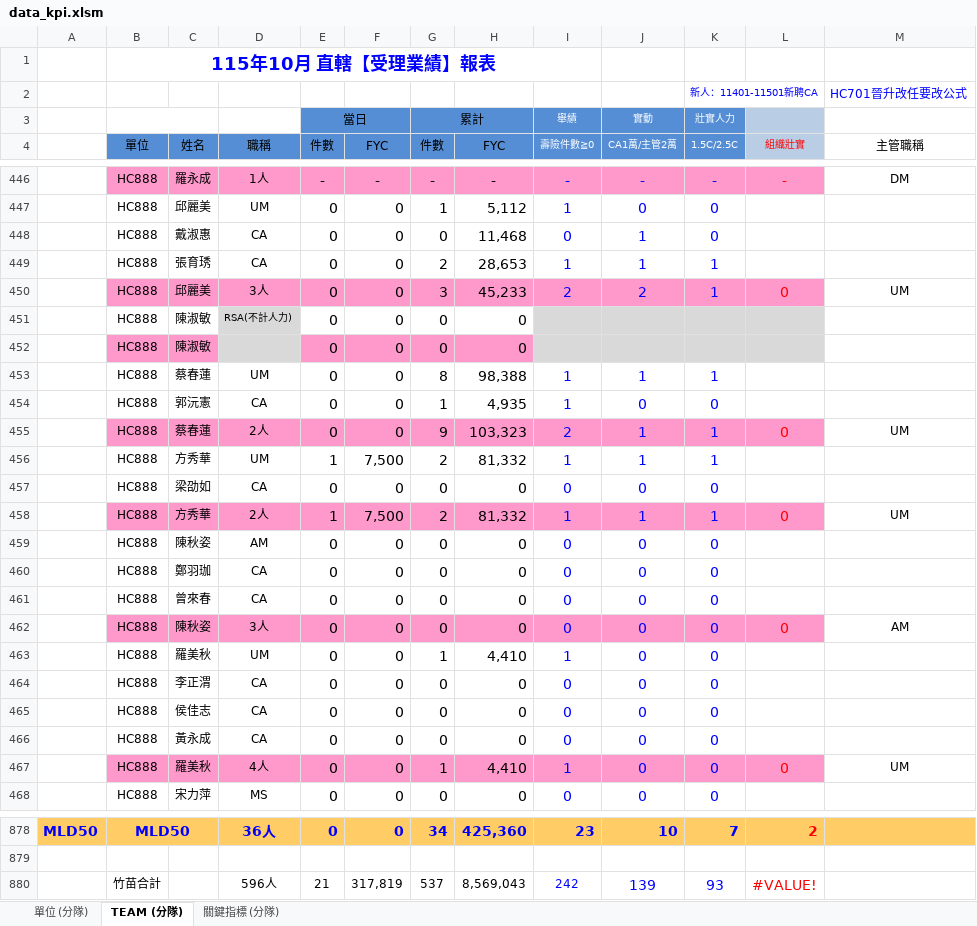
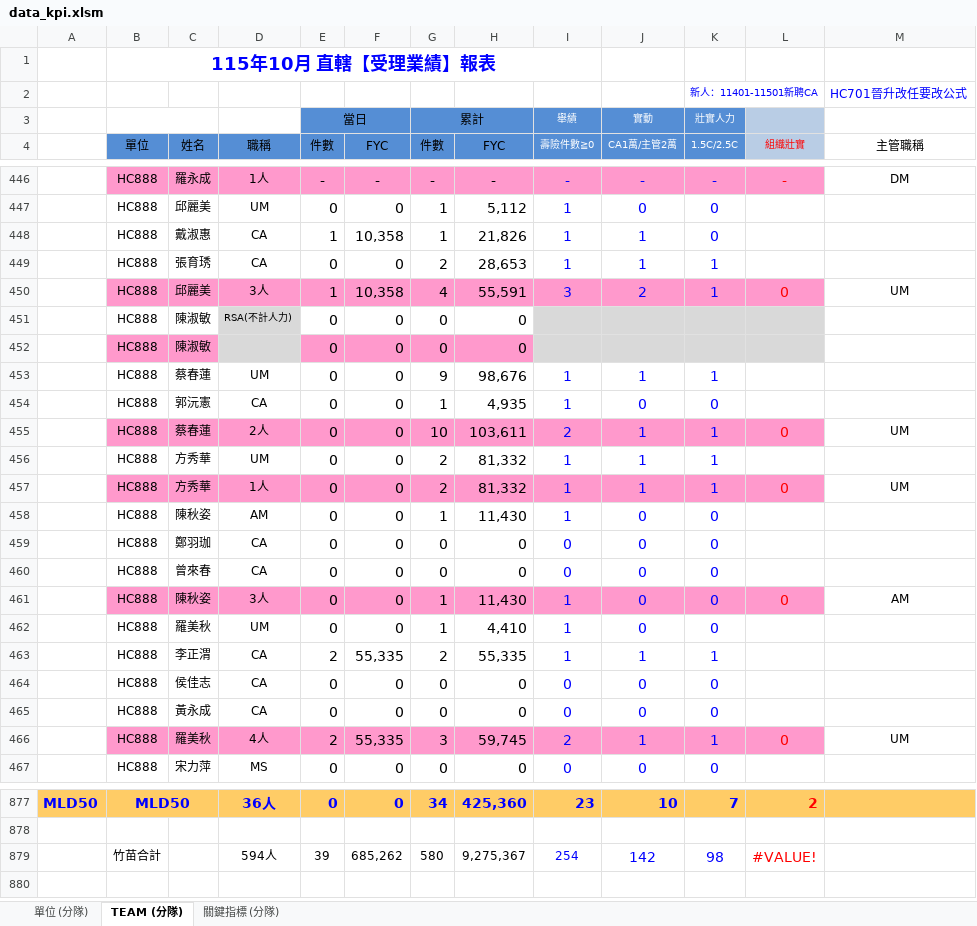
Before and after one commit to nehemiah1205/fubon-dashboard, an Excel workbook: data_kpi.xlsm, sheet TEAM (分隊), drawn as a sheet; only a part is shown, gaps mark what is left out; values as stored, in another font and other column widths than the file's, no borders; charts and pictures and conditional formats not drawn; removed rows and columns are numbered as before the commit, all else as after; the diff covers the shown part only; the diff names each change by its address in the sheet, - before the commit and + after, or states it on an @@ line.

```diff
--- a/data_kpi.xlsm (sheet TEAM (分隊))
+++ b/data_kpi.xlsm (sheet TEAM (分隊))
-E448 (件數): 0
+E448 (件數): 1
-F448 (FYC): 0
+F448 (FYC): 10,358
-G448 (件數): 0
+G448 (件數): 1
-H448 (FYC): 11,468
+H448 (FYC): 21,826
-I448 (壽險件數≧0): 0
+I448 (壽險件數≧0): 1
-E450 (件數): 0
+E450 (件數): 1
-F450 (FYC): 0
+F450 (FYC): 10,358
-G450 (件數): 3
+G450 (件數): 4
-H450 (FYC): 45,233
+H450 (FYC): 55,591
-I450 (壽險件數≧0): 2
+I450 (壽險件數≧0): 3
-G453 (件數): 8
+G453 (件數): 9
-H453 (FYC): 98,388
+H453 (FYC): 98,676
-G455 (件數): 9
+G455 (件數): 10
-H455 (FYC): 103,323
+H455 (FYC): 103,611
-E456 (件數): 1
+E456 (件數): 0
-F456 (FYC): 7,500
+F456 (FYC): 0
-row 457:  | HC888 | 梁劭如 | CA | 0 | 0 | 0 | 0 | 0 | 0 | 0
-D457 (職稱): 2人
+D457 (職稱): 1人
-E457 (件數): 1
+E457 (件數): 0
-F457 (FYC): 7,500
+F457 (FYC): 0
-G458 (件數): 0
+G458 (件數): 1
-H458 (FYC): 0
+H458 (FYC): 11,430
-I458 (壽險件數≧0): 0
+I458 (壽險件數≧0): 1
-G461 (件數): 0
+G461 (件數): 1
-H461 (FYC): 0
+H461 (FYC): 11,430
-I461 (壽險件數≧0): 0
+I461 (壽險件數≧0): 1
-row 464:  | HC888 | 李正渭 | CA | 0 | 0 | 0 | 0 | 0 | 0 | 0
+row 463:  | HC888 | 李正渭 | CA | 2 | 55,335 | 2 | 55,335 | 1 | 1 | 1
-row 467:  | HC888 | 羅美秋 | 4人 | 0 | 0 | 1 | 4,410 | 1 | 0 | 0 | 0 | UM
+row 466:  | HC888 | 羅美秋 | 4人 | 2 | 55,335 | 3 | 59,745 | 2 | 1 | 1 | 0 | UM
-row 880:  | 竹苗合計 |  | 596人 | 21 | 317,819 | 537 | 8,569,043 | 242 | 139 | 93 | #VALUE!
+row 879:  | 竹苗合計 |  | 594人 | 39 | 685,262 | 580 | 9,275,367 | 254 | 142 | 98 | #VALUE!
```
Also changed, not shown: 7 added rows, 7 removed rows and 294 edited cells elsewhere in this sheet, sheet 關鍵指標 (分隊), sheet 單位 (分隊), hidden cells, 3 other files.
